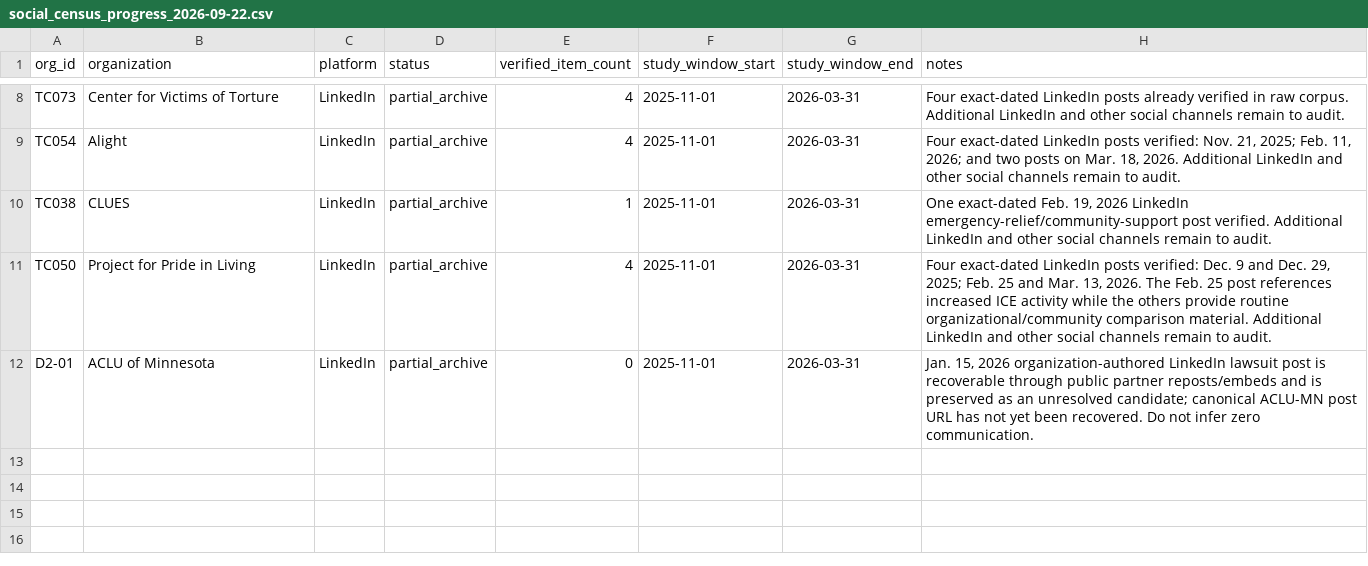
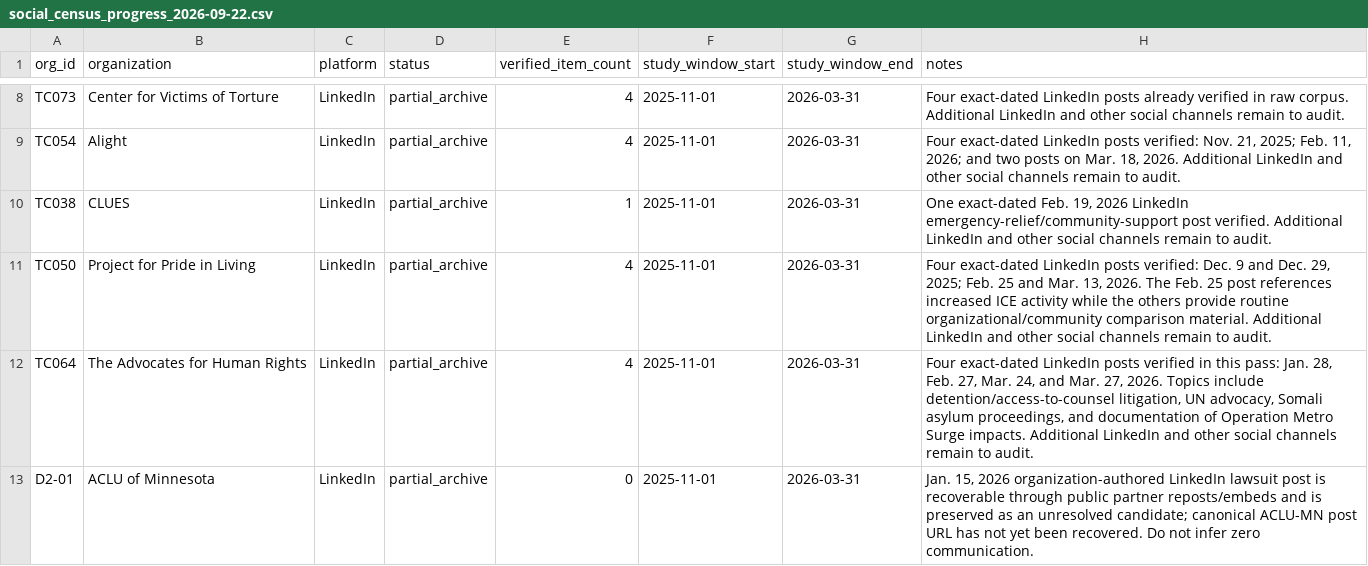
Before and after one commit to Endalk-Chala/mn-immigration-nonprofit-communication, a CSV file: research_workspace/03_platform_registry/social_census_progress_2026-09-22.csv, drawn as a sheet; only a part is shown, gaps mark what is left out.

Commit message:
Update social census tracker with Advocates LinkedIn batch

```diff
--- a/research_workspace/03_platform_registry/social_census_progress_2026-09-22.csv
+++ b/research_workspace/03_platform_registry/social_census_progress_2026-09-22.csv
@@ -11,2 +11,3 @@ TC038,CLUES,LinkedIn,partial_archive,1,2025-11-01,2026-03-31,"One exact-dated Fe
 TC050,Project for Pride in Living,LinkedIn,partial_archive,4,2025-11-01,2026-03-31,"Four exact-dated LinkedIn posts verified: Dec. 9 and Dec. 29, 2025; Feb. 25 and Mar. 13, 2026. The Feb. 25 post references increased ICE activity while the others provide routine organizational/community comparison material. Additional LinkedIn and other social channels remain to audit."
+TC064,The Advocates for Human Rights,LinkedIn,partial_archive,4,2025-11-01,2026-03-31,"Four exact-dated LinkedIn posts verified in this pass: Jan. 28, Feb. 27, Mar. 24, and Mar. 27, 2026. Topics include detention/access-to-counsel litigation, UN advocacy, Somali asylum proceedings, and documentation of Operation Metro Surge impacts. Additional LinkedIn and other social channels remain to audit."
 D2-01,ACLU of Minnesota,LinkedIn,partial_archive,0,2025-11-01,2026-03-31,"Jan. 15, 2026 organization-authored LinkedIn lawsuit post is recoverable through public partner reposts/embeds and is preserved as an unresolved candidate; canonical ACLU-MN post URL has not yet been recovered. Do not infer zero communication."
```
